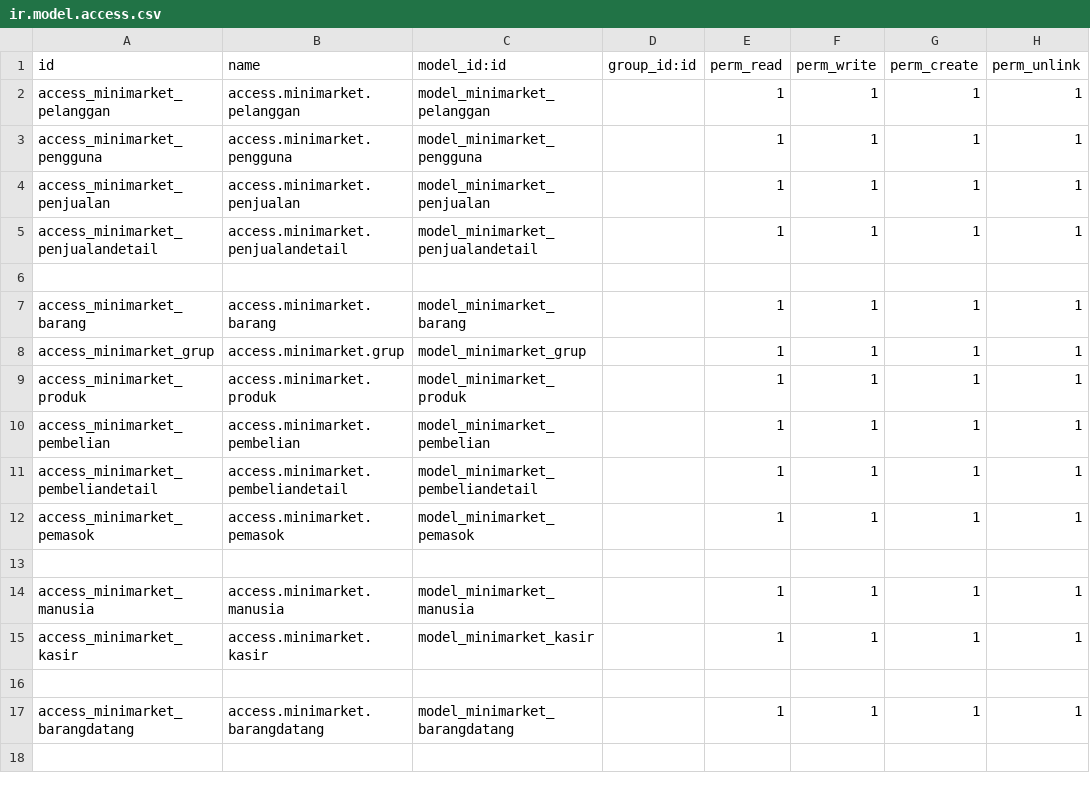
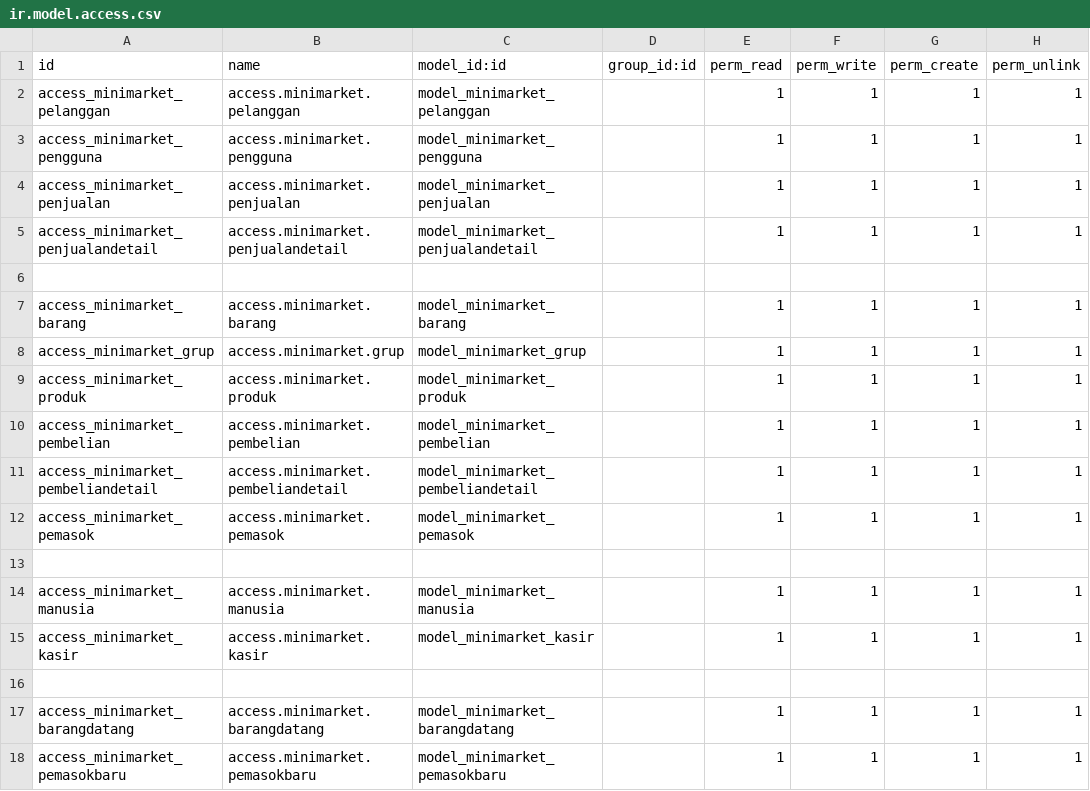
Before and after one commit to Hendrasetyawan1945/odoo-minimarket, a CSV file: addonsku/minimarketku/security/ir.model.access.csv, drawn as a sheet.

Commit message:
done pemasok baru

```diff
--- a/addonsku/minimarketku/security/ir.model.access.csv
+++ b/addonsku/minimarketku/security/ir.model.access.csv
@@ -17 +17,2 @@ access_minimarket_kasir,access.minimarket.kasir,model_minimarket_kasir,,1,1,1,1
 access_minimarket_barangdatang,access.minimarket.barangdatang,model_minimarket_barangdatang,,1,1,1,1
+access_minimarket_pemasokbaru,access.minimarket.pemasokbaru,model_minimarket_pemasokbaru,,1,1,1,1
```
Also changed, not shown: 6 other files.
